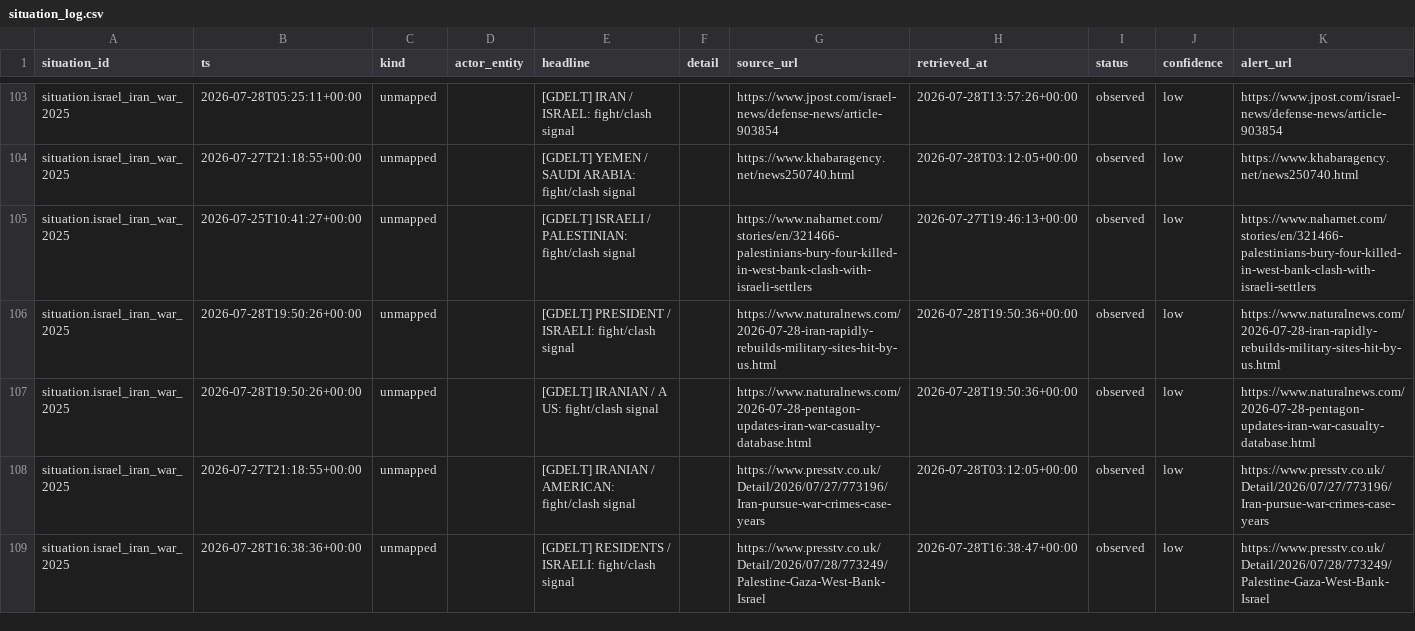
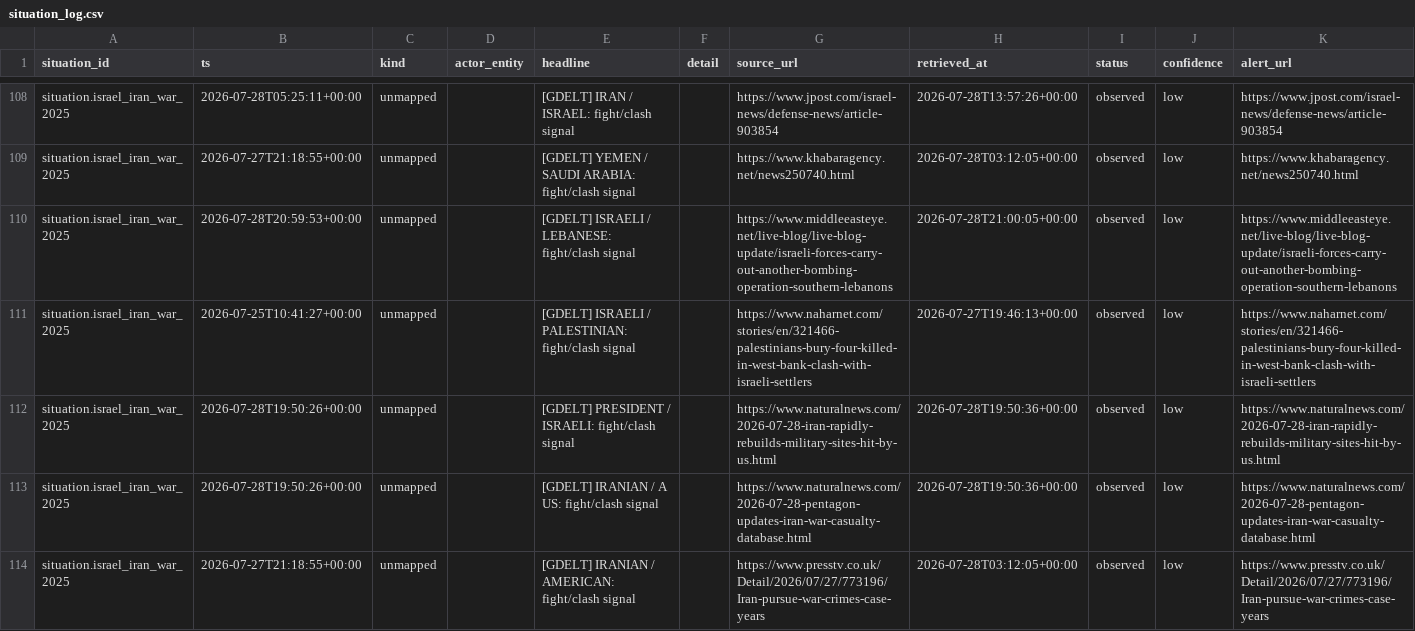
Before and after one commit to josephdelany/ripple-engine, a CSV file: data/state/situation_log.csv, drawn as a sheet; only a part is shown, gaps mark what is left out; the shorter side is filled out with more unchanged rows; rows hold the shown columns only; the diff covers the shown part only; the diff names each change by its address in the sheet, - before the commit and + after, or states it on an @@ line.

```diff
--- a/data/state/situation_log.csv
+++ b/data/state/situation_log.csv
+row 110: situation.israel_iran_war_2025 | 2026-07-28T20:59:53+00:00 | unmapped |  | [GDELT] ISRAELI / LEBANESE: fight/clash signal |  | https://www.middleeasteye.net/live-blog/live-blog-update/israeli-forces-carry-out-another-bombing-operation-southern-lebanons | 2026-07-28T21:00:05+00:00 | observed | low | https://www.middleeasteye.net/live-blog/live-blog-update/israeli-forces-carry-out-another-bombing-operation-southern-lebanons
```
Also changed, not shown: 14 added rows elsewhere in this file, 2 other files.
